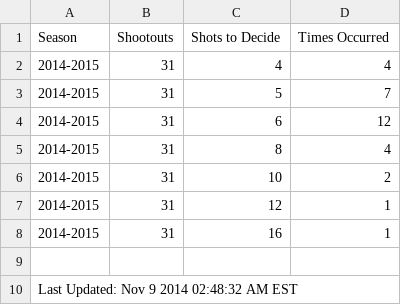
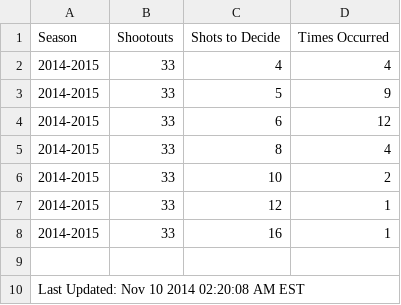
Before and after one commit to pyreking/Shootout, a CSV file: shots/shots.csv, drawn as a sheet.

```diff
--- a/shots/shots.csv
+++ b/shots/shots.csv
@@ -1,10 +1,10 @@
 Season|Shootouts|Shots to Decide|Times Occurred
-2014-2015|31|4|4
-2014-2015|31|5|7
-2014-2015|31|6|12
-2014-2015|31|8|4
-2014-2015|31|10|2
-2014-2015|31|12|1
-2014-2015|31|16|1
+2014-2015|33|4|4
+2014-2015|33|5|9
+2014-2015|33|6|12
+2014-2015|33|8|4
+2014-2015|33|10|2
+2014-2015|33|12|1
+2014-2015|33|16|1
 
-Last Updated: Nov 9 2014 02:48:32 AM EST
+Last Updated: Nov 10 2014 02:20:08 AM EST
```
Also changed, not shown: summary/change_log.csv, summary/current.csv, 5 other files.
